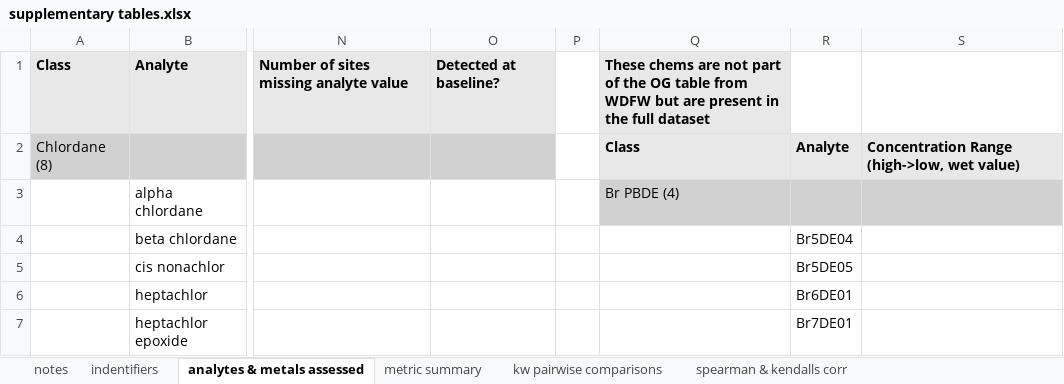
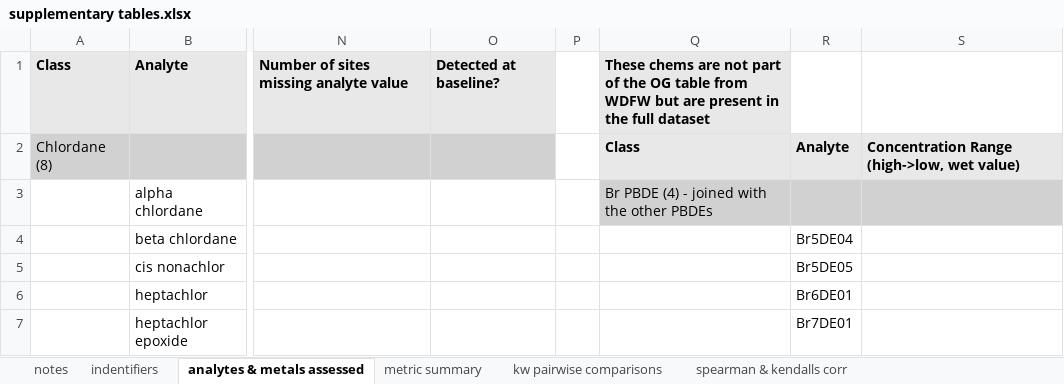
Before and after one commit to ChrisMantegna/WDFWmussels, an Excel workbook: output/supplementary tables.xlsx, sheet analytes & metals assessed, drawn as a sheet; only a part is shown, gaps mark what is left out; values as stored, in another font and other column widths than the file's, no borders; the diff names each change by its address in the sheet, - before the commit and + after, or states it on an @@ line.

```diff
--- a/output/supplementary tables.xlsx (sheet analytes & metals assessed)
+++ b/output/supplementary tables.xlsx (sheet analytes & metals assessed)
-Q3: Br PBDE (4)
+Q3: Br PBDE (4) - joined with the other PBDEs
```
Also changed, not shown: 13 other files.
